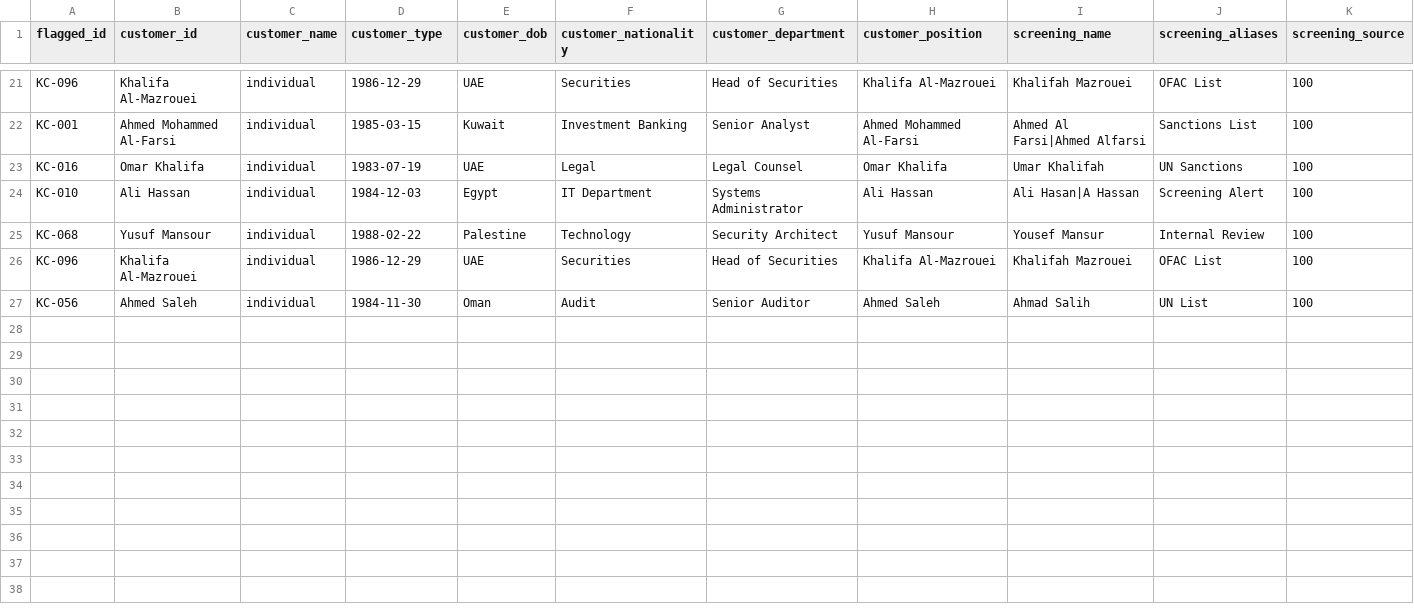
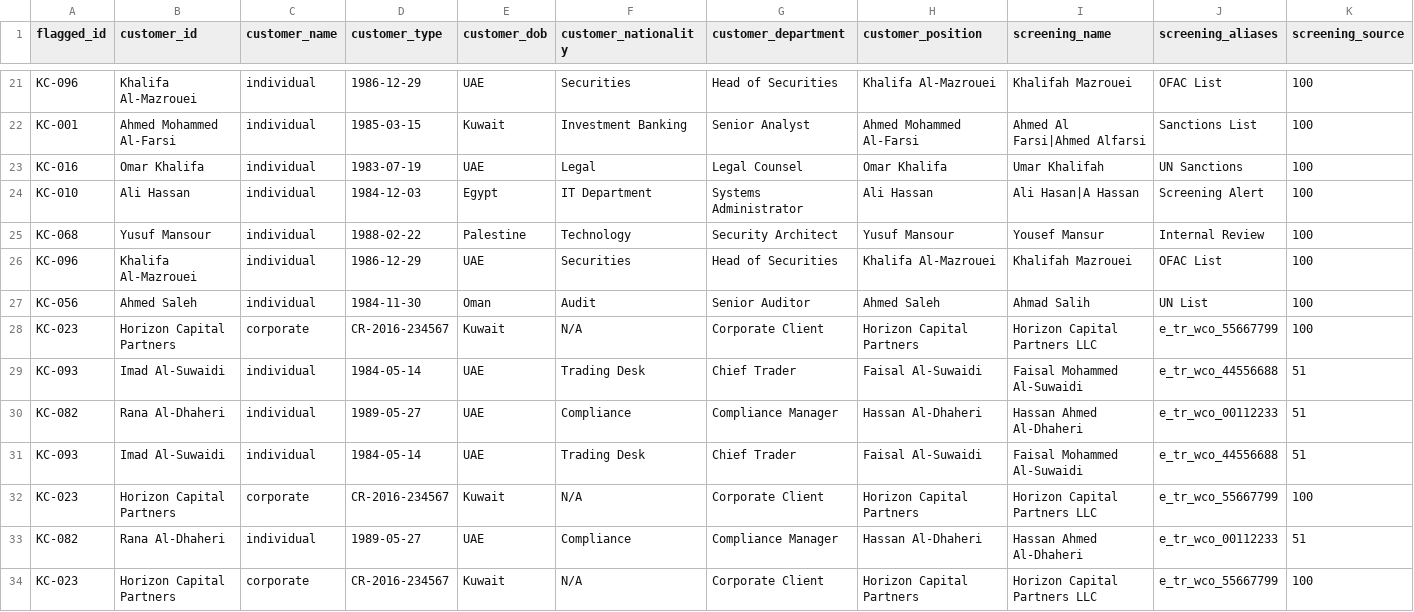
Before and after one commit to ayaangazali/fraud-detect, a CSV file: backend/src/data/flagged-logbook.csv, drawn as a sheet; only a part is shown, gaps mark what is left out; rows hold the shown columns only; the diff names each change by its address in the sheet, - before the commit and + after, or states it on an @@ line.

```diff
--- a/backend/src/data/flagged-logbook.csv
+++ b/backend/src/data/flagged-logbook.csv
+row 28: KC-023 | Horizon Capital Partners | corporate | CR-2016-234567 | Kuwait | N/A | Corporate Client | Horizon Capital Partners | Horizon Capital Partners LLC | e_tr_wco_55667799 | 100
+row 29: KC-093 | Imad Al-Suwaidi | individual | 1984-05-14 | UAE | Trading Desk | Chief Trader | Faisal Al-Suwaidi | Faisal Mohammed Al-Suwaidi | e_tr_wco_44556688 | 51
+row 30: KC-082 | Rana Al-Dhaheri | individual | 1989-05-27 | UAE | Compliance | Compliance Manager | Hassan Al-Dhaheri | Hassan Ahmed Al-Dhaheri | e_tr_wco_00112233 | 51
+row 31: KC-093 | Imad Al-Suwaidi | individual | 1984-05-14 | UAE | Trading Desk | Chief Trader | Faisal Al-Suwaidi | Faisal Mohammed Al-Suwaidi | e_tr_wco_44556688 | 51
+row 32: KC-023 | Horizon Capital Partners | corporate | CR-2016-234567 | Kuwait | N/A | Corporate Client | Horizon Capital Partners | Horizon Capital Partners LLC | e_tr_wco_55667799 | 100
+row 33: KC-082 | Rana Al-Dhaheri | individual | 1989-05-27 | UAE | Compliance | Compliance Manager | Hassan Al-Dhaheri | Hassan Ahmed Al-Dhaheri | e_tr_wco_00112233 | 51
+row 34: KC-023 | Horizon Capital Partners | corporate | CR-2016-234567 | Kuwait | N/A | Corporate Client | Horizon Capital Partners | Horizon Capital Partners LLC | e_tr_wco_55667799 | 100
```
Also changed, not shown: 12 other files.
